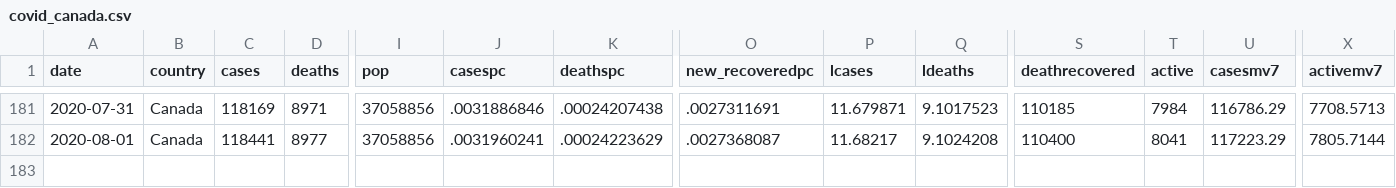
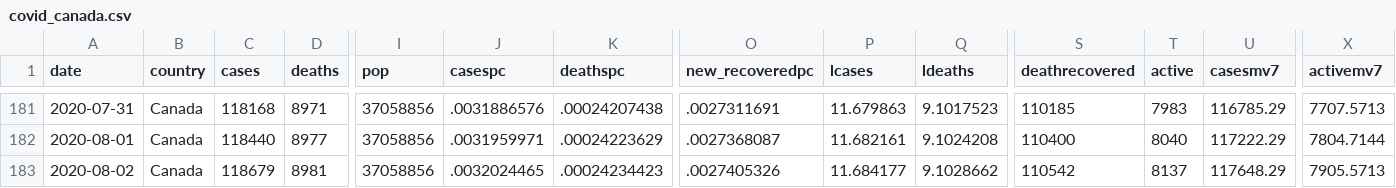
Before and after one commit to minnzc/Canada_COVID19, a CSV file: input_data/covid_canada.csv, drawn as a sheet; only a part is shown, gaps mark what is left out; rows hold the shown columns only; the diff covers the shown part only; the diff names each change by its address in the sheet, - before the commit and + after, or states it on an @@ line.

```diff
--- a/input_data/covid_canada.csv
+++ b/input_data/covid_canada.csv
-C181 (cases): 118169
+C181 (cases): 118168
-J181 (casespc): .0031886846
+J181 (casespc): .0031886576
-P181 (lcases): 11.679871
+P181 (lcases): 11.679863
-T181 (active): 7984
+T181 (active): 7983
-U181 (casesmv7): 116786.29
+U181 (casesmv7): 116785.29
-X181 (activemv7): 7708.5713
+X181 (activemv7): 7707.5713
-C182 (cases): 118441
+C182 (cases): 118440
-J182 (casespc): .0031960241
+J182 (casespc): .0031959971
-P182 (lcases): 11.68217
+P182 (lcases): 11.682161
-T182 (active): 8041
+T182 (active): 8040
-U182 (casesmv7): 117223.29
+U182 (casesmv7): 117222.29
-X182 (activemv7): 7805.7144
+X182 (activemv7): 7804.7144
+row 183: 2020-08-02 | Canada | 118679 | 8981 | 37058856 | .0032024465 | .00024234423 | .0027405326 | 11.684177 | 9.1028662 | 110542 | 8137 | 117648.29 | 7905.5713
```
Also changed, not shown: 62 edited cells elsewhere in this file, input_data/covid_province.csv, 4 other files.
